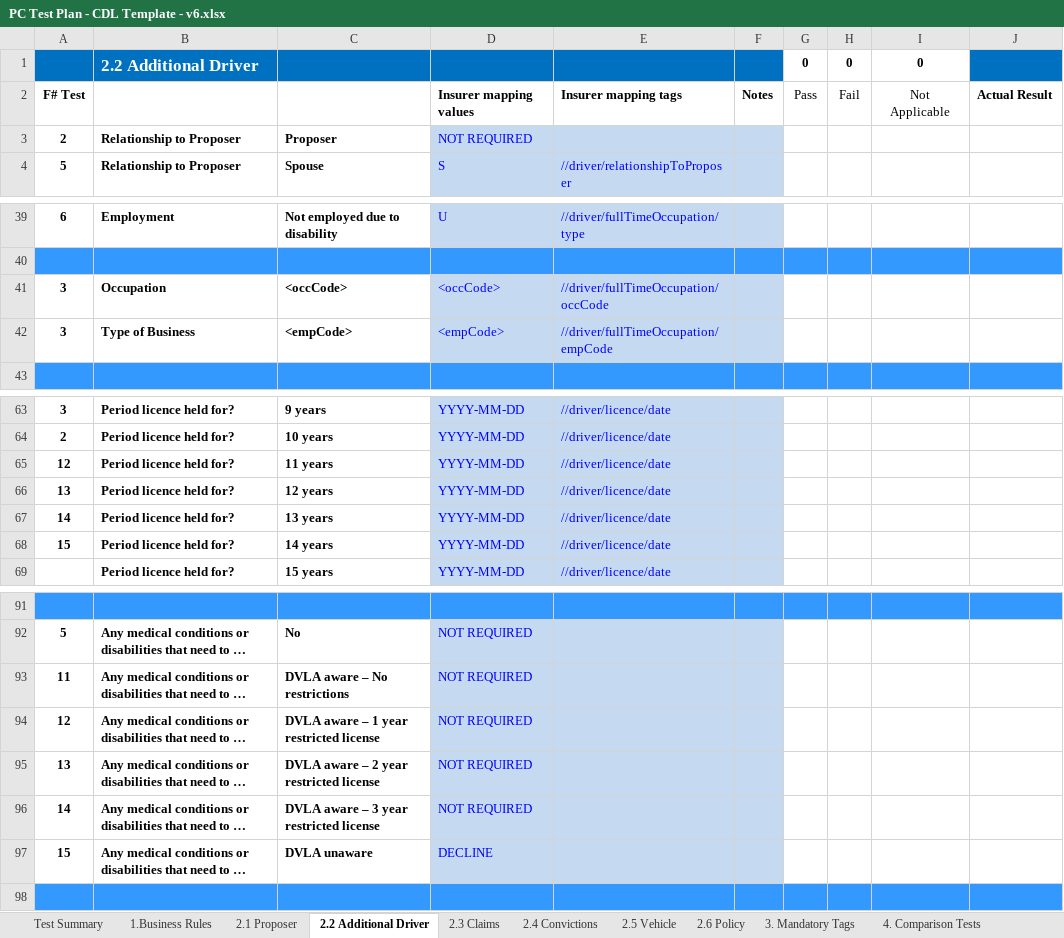
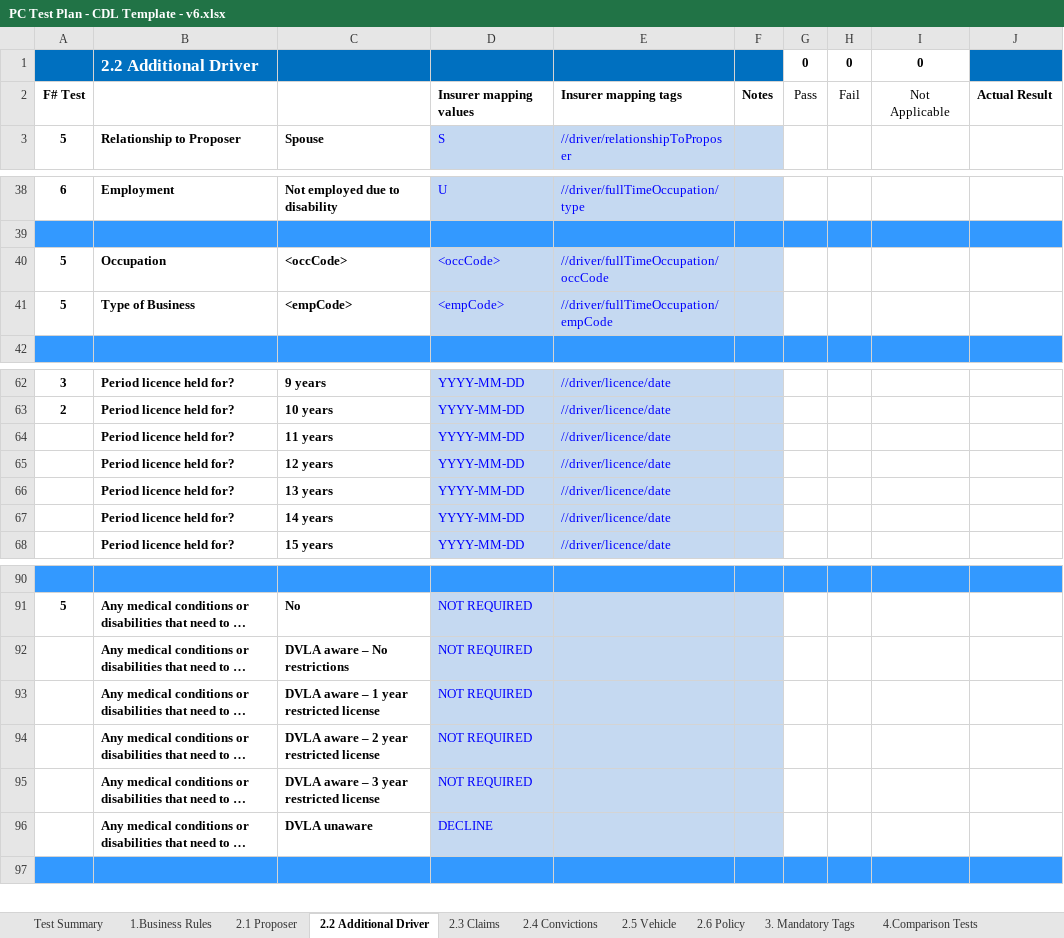
Before and after one commit to CTM-Transformers-QA/panel.testplans, an Excel workbook: Car/_templates/PC Test Plan - CDL Template - v6.xlsx, sheet 2.2 Additional Driver, drawn as a sheet; only a part is shown, gaps mark what is left out; long unchanged cells end in …; values as stored, in another font and other column widths than the file's, no borders; removed rows and columns are numbered as before the commit, all else as after; the diff names each change by its address in the sheet, - before the commit and + after, or states it on an @@ line.

```diff
--- a/Car/_templates/PC Test Plan - CDL Template - v6.xlsx (sheet 2.2 Additional Driver)
+++ b/Car/_templates/PC Test Plan - CDL Template - v6.xlsx (sheet 2.2 Additional Driver)
-sheet tab: 4. Comparison Tests
+sheet tab: 4.Comparison Tests
-row 3: 2 | Relationship to Proposer | Proposer | NOT REQUIRED
-A40:A41: 3
+A40:A41: 5
-A64: 12
+A64: (empty)
-A65: 13
+A65: (empty)
-A66: 14
+A66: (empty)
-A67: 15
+A67: (empty)
-A92: 11
+A92: (empty)
-A93: 12
+A93: (empty)
-A94: 13
+A94: (empty)
-A95: 14
+A95: (empty)
-A96: 15
+A96: (empty)
```
Also changed, not shown: sheet Defect Log, sheet 10.Deeplink + Meerkovo, sheet 6.Inbound Test, sheet 7.Outbounding, sheet 4.Comparison Tests, sheet modification codes, 9 more sheets, other sheet tabs, formulas that keep their value, Car/_templates/PC Test Plan - SSP Template - v6.xlsx.
